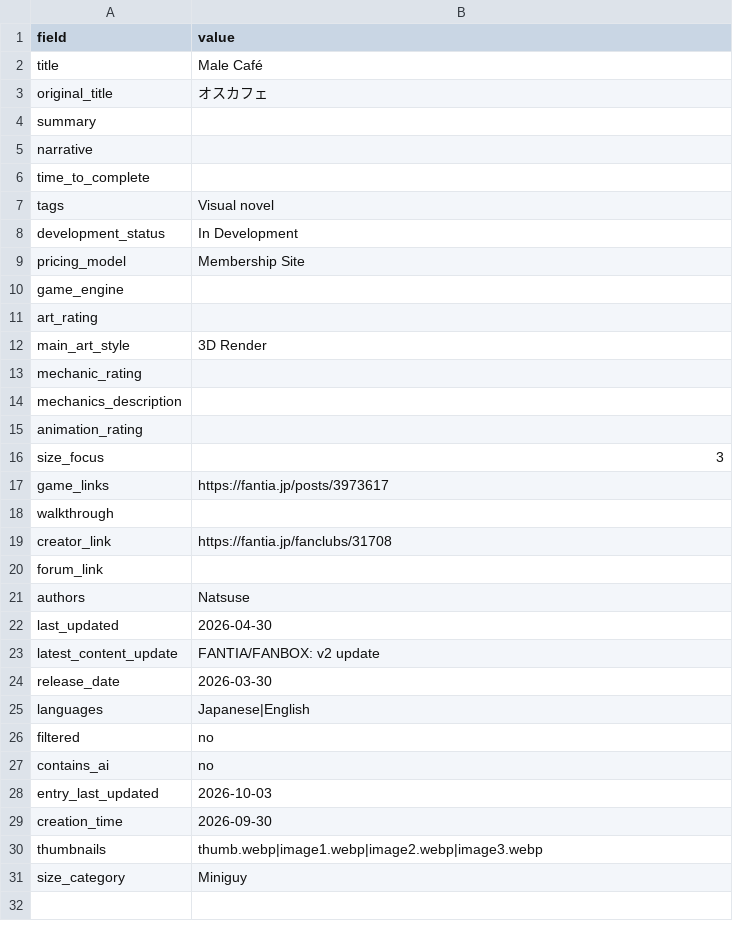
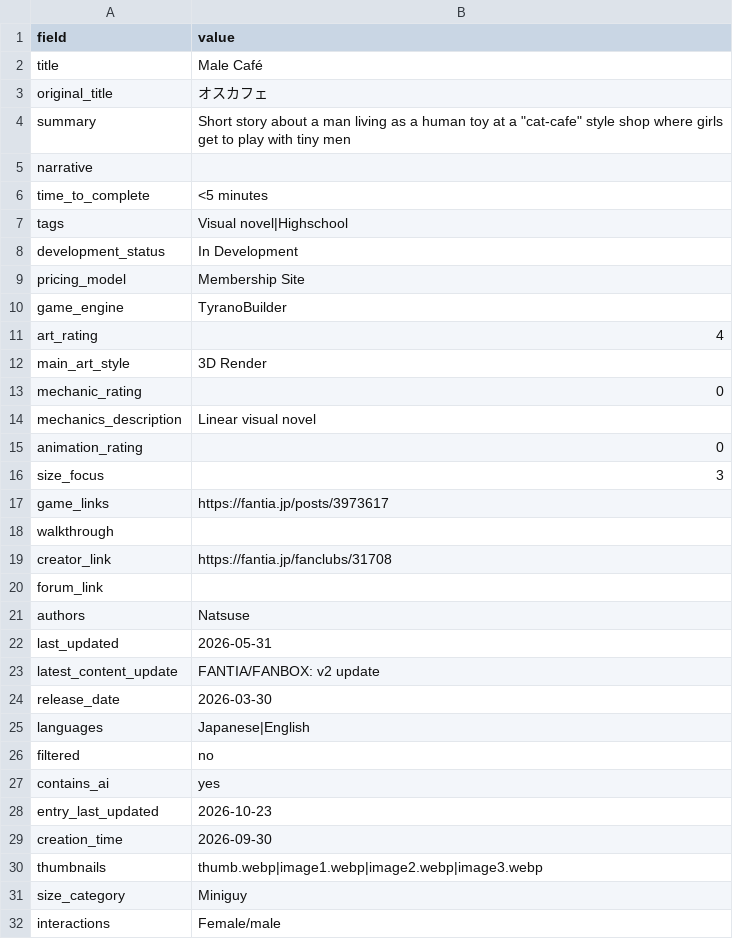
Before and after one commit to artsketter/size-game-index-content, a CSV file: games/male-caf/game.csv, drawn as a sheet.

```diff
--- a/games/male-caf/game.csv
+++ b/games/male-caf/game.csv
@@ -3,14 +3,14 @@ title,Male Café
 original_title,オスカフェ
-summary,
+summary,"Short story about a man living as a human toy at a ""cat-cafe"" style shop where girls get to play with tiny men"
 narrative,
-time_to_complete,
-tags,Visual novel
+time_to_complete,<5 minutes
+tags,Visual novel|Highschool
 development_status,In Development
 pricing_model,Membership Site
-game_engine,
-art_rating,
+game_engine,TyranoBuilder
+art_rating,4
 main_art_style,3D Render
-mechanic_rating,
-mechanics_description,
-animation_rating,
+mechanic_rating,0
+mechanics_description,Linear visual novel
+animation_rating,0
 size_focus,3
@@ -21,3 +21,3 @@ forum_link,
 authors,Natsuse
-last_updated,2026-04-30
+last_updated,2026-05-31
 latest_content_update,FANTIA/FANBOX: v2 update
@@ -26,4 +26,4 @@ languages,Japanese|English
 filtered,no
-contains_ai,no
-entry_last_updated,2026-10-03
+contains_ai,yes
+entry_last_updated,2026-10-23
 creation_time,2026-09-30
@@ -31 +31,2 @@ thumbnails,thumb.webp|image1.webp|image2.webp|image3.webp
 size_category,Miniguy
+interactions,Female/male
```
